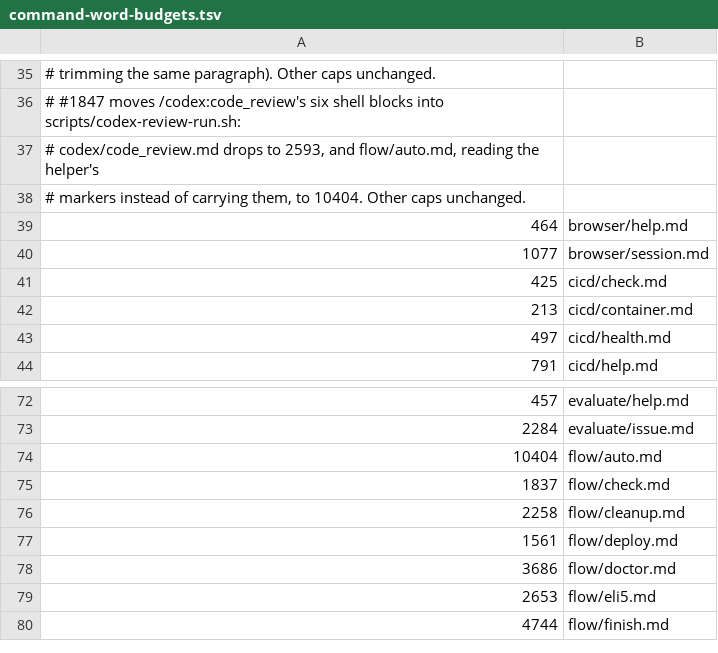
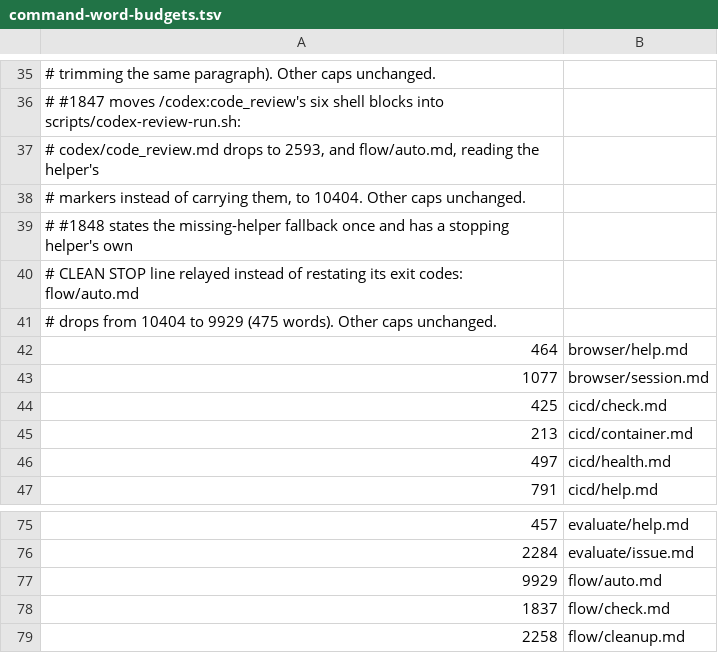
Before and after one commit to cooneycw/claude-power-pack, a TSV file: .claude/command-word-budgets.tsv, drawn as a sheet; only a part is shown, gaps mark what is left out; the shorter side is filled out with more unchanged rows.

```diff
--- a/.claude/command-word-budgets.tsv
+++ b/.claude/command-word-budgets.tsv
@@ -38,2 +38,5 @@
 # markers instead of carrying them, to 10404. Other caps unchanged.
+# #1848 states the missing-helper fallback once and has a stopping helper's own
+# CLEAN STOP line relayed instead of restating its exit codes: flow/auto.md
+# drops from 10404 to 9929 (475 words). Other caps unchanged.
 464	browser/help.md
@@ -73,3 +76,3 @@
 2284	evaluate/issue.md
-10404	flow/auto.md
+9929	flow/auto.md
 1837	flow/check.md
```
Also changed, not shown: 8 other files.
